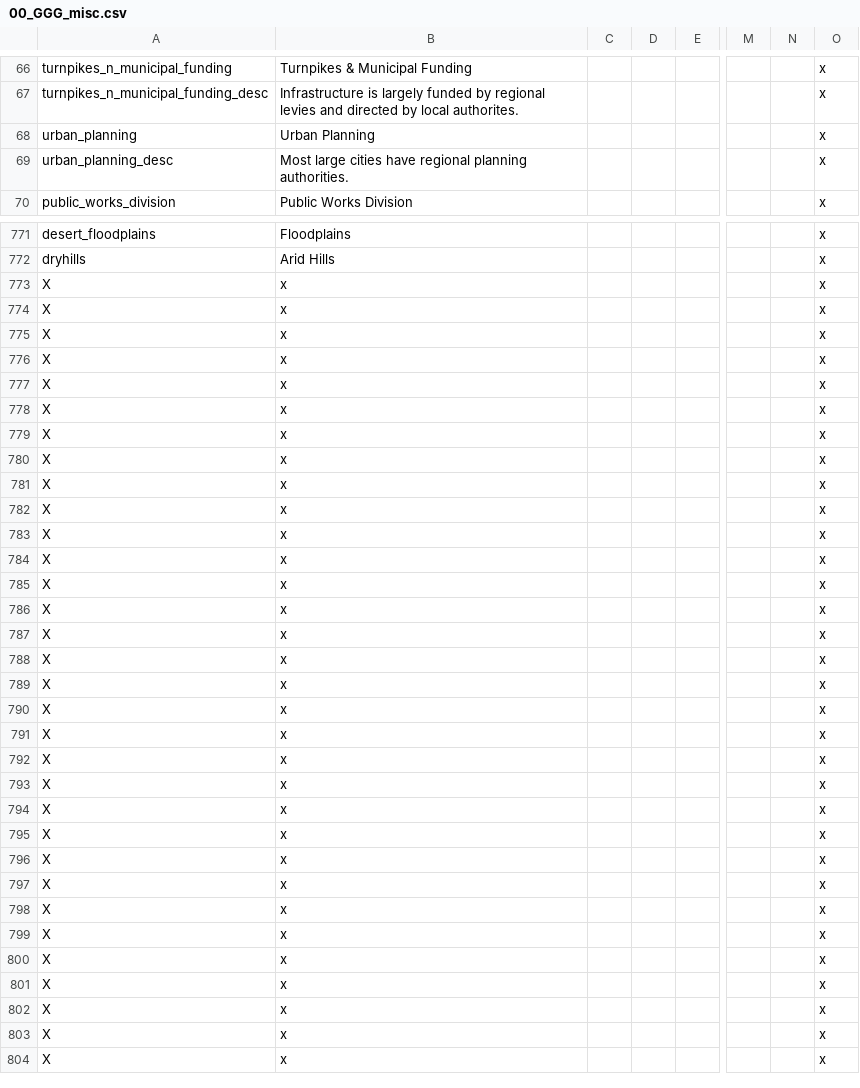
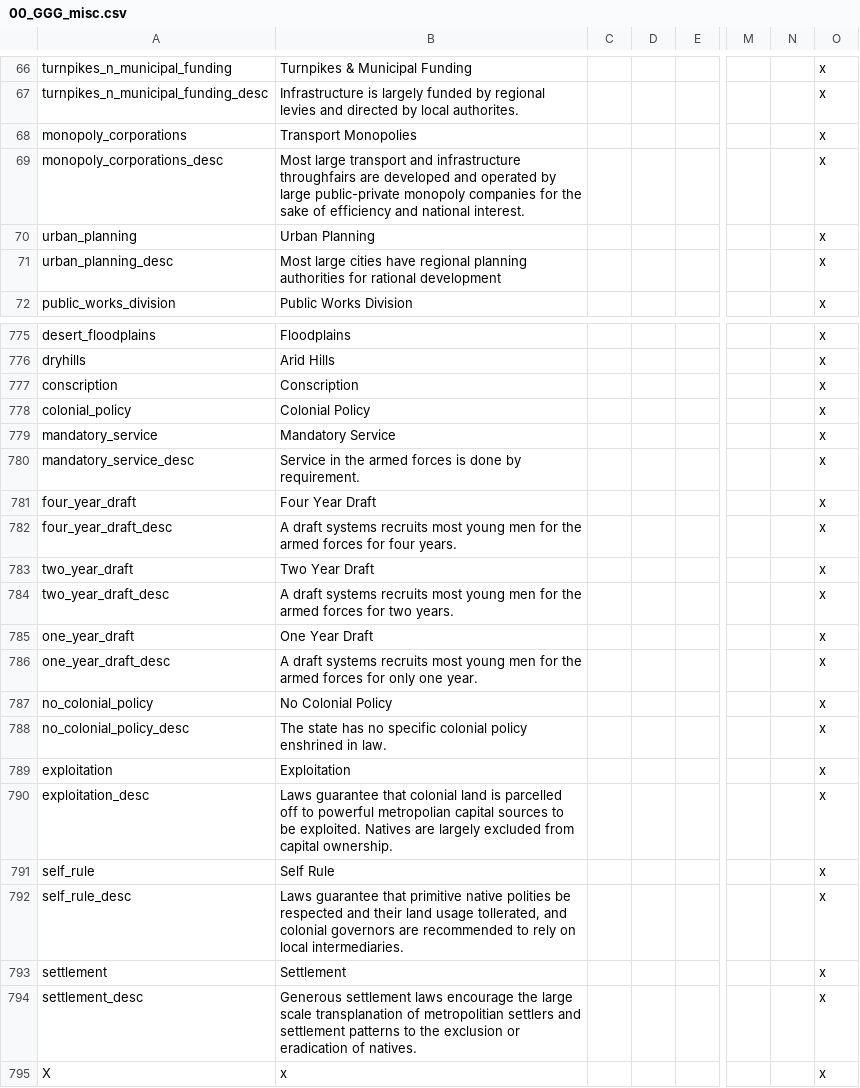
Before and after one commit to Gubelio/GGG, a CSV file: GGG/localisation/00_GGG_misc.csv, drawn as a sheet; only a part is shown, gaps mark what is left out; the shorter side is filled out with more unchanged rows; removed rows and columns are numbered as before the commit, all else as after; rows hold the shown columns only; the diff covers the shown part only; the diff names each change by its address in the sheet, - before the commit and + after, or states it on an @@ line.

```diff
--- a/GGG/localisation/00_GGG_misc.csv
+++ b/GGG/localisation/00_GGG_misc.csv
+row 68: monopoly_corporations | Transport Monopolies |  |  |  |  |  | x
+row 69: monopoly_corporations_desc | Most large transport and infrastructure throughfairs are developed and operated by large public-private monopoly companies for the sake of efficiency and national interest. |  |  |  |  |  | x
-B71: …regional planning authorities.
+B71: …regional planning authorities for rational development
-row 773: X | x |  |  |  |  |  | x
-row 774: X | x |  |  |  |  |  | x
-row 775: X | x |  |  |  |  |  | x
-row 776: X | x |  |  |  |  |  | x
-row 777: X | x |  |  |  |  |  | x
-row 778: X | x |  |  |  |  |  | x
-row 779: X | x |  |  |  |  |  | x
-row 780: X | x |  |  |  |  |  | x
-row 781: X | x |  |  |  |  |  | x
-row 782: X | x |  |  |  |  |  | x
+row 777: conscription | Conscription |  |  |  |  |  | x
+row 778: colonial_policy | Colonial Policy |  |  |  |  |  | x
+row 779: mandatory_service | Mandatory Service |  |  |  |  |  | x
+row 780: mandatory_service_desc | Service in the armed forces is done by requirement. |  |  |  |  |  | x
+row 781: four_year_draft | Four Year Draft |  |  |  |  |  | x
+row 782: four_year_draft_desc | A draft systems recruits most young men for the armed forces for four years. |  |  |  |  |  | x
+row 783: two_year_draft | Two Year Draft |  |  |  |  |  | x
+row 784: two_year_draft_desc | A draft systems recruits most young men for the armed forces for two years. |  |  |  |  |  | x
+row 785: one_year_draft | One Year Draft |  |  |  |  |  | x
+row 786: one_year_draft_desc | A draft systems recruits most young men for the armed forces for only one year. |  |  |  |  |  | x
+row 787: no_colonial_policy | No Colonial Policy |  |  |  |  |  | x
+row 788: no_colonial_policy_desc | The state has no specific colonial policy enshrined in law. |  |  |  |  |  | x
+row 789: exploitation | Exploitation |  |  |  |  |  | x
+row 790: exploitation_desc | Laws guarantee that colonial land is parcelled off to powerful metropolian capital sources to be exploited. Natives are largely excluded from capital ownership. |  |  |  |  |  | x
+row 791: self_rule | Self Rule |  |  |  |  |  | x
+row 792: self_rule_desc | Laws guarantee that primitive native polities be respected and their land usage tollerated, and colonial governors are recommended to rely on local intermediaries. |  |  |  |  |  | x
+row 793: settlement | Settlement |  |  |  |  |  | x
+row 794: settlement_desc | Generous settlement laws encourage the large scale transplanation of metropolitian settlers and settlement patterns to the exclusion or eradication of natives. |  |  |  |  |  | x
```
Also changed, not shown: 2 added rows elsewhere in this file, 2 other files.
